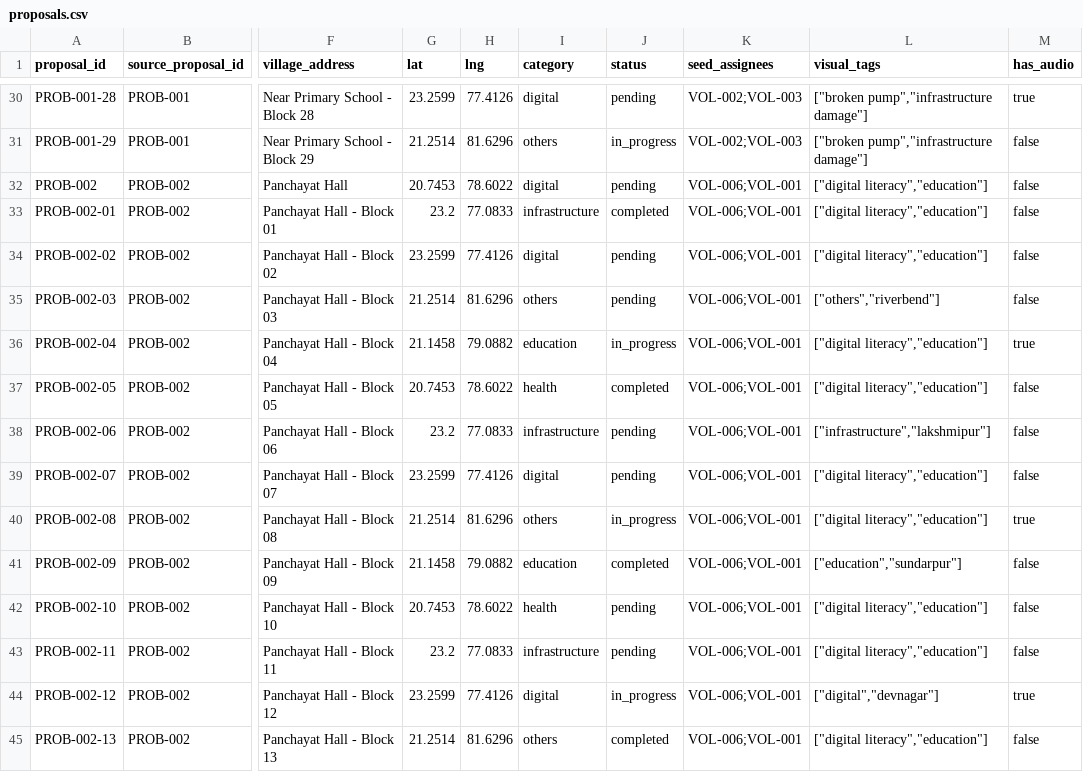
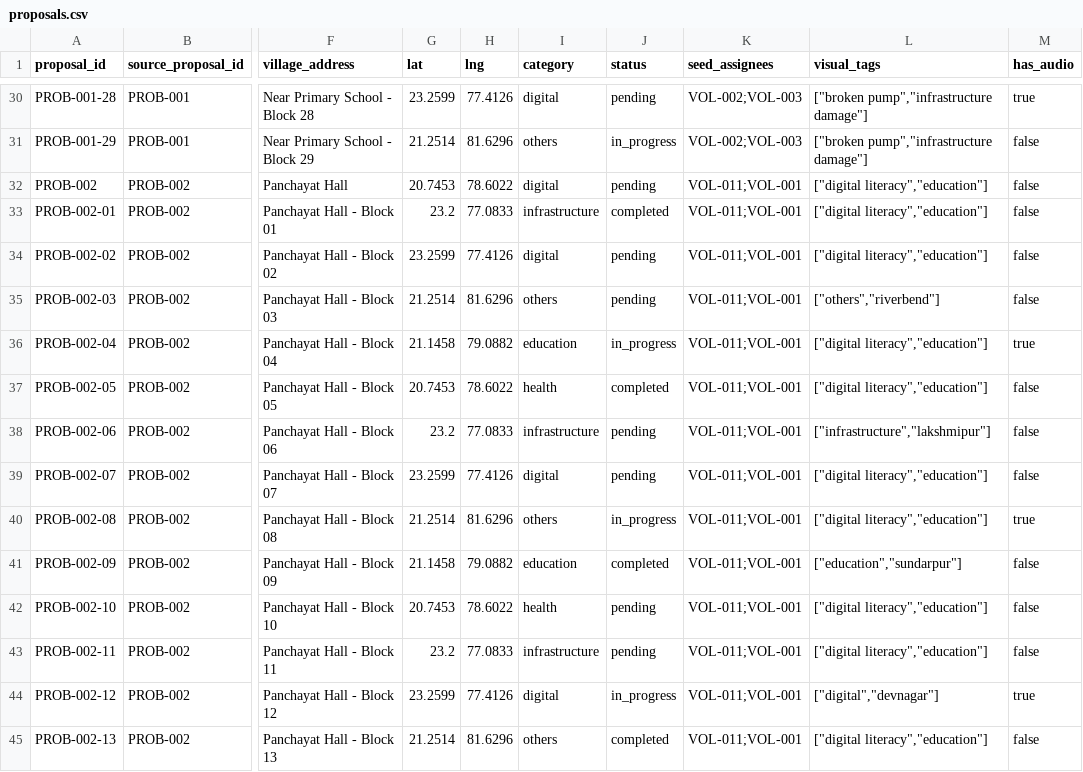
Before and after one commit to Anurag9000/Gram-Connect, a CSV file: data/proposals.csv, drawn as a sheet; only a part is shown, gaps mark what is left out; the diff covers the shown part only; the diff names each change by its address in the sheet, - before the commit and + after, or states it on an @@ line.

```diff
--- a/data/proposals.csv
+++ b/data/proposals.csv
-K32:K45 (seed_assignees): VOL-006;VOL-001
+K32:K45 (seed_assignees): VOL-011;VOL-001
```
Also changed, not shown: 106 edited cells elsewhere in this file, 14 other files.
